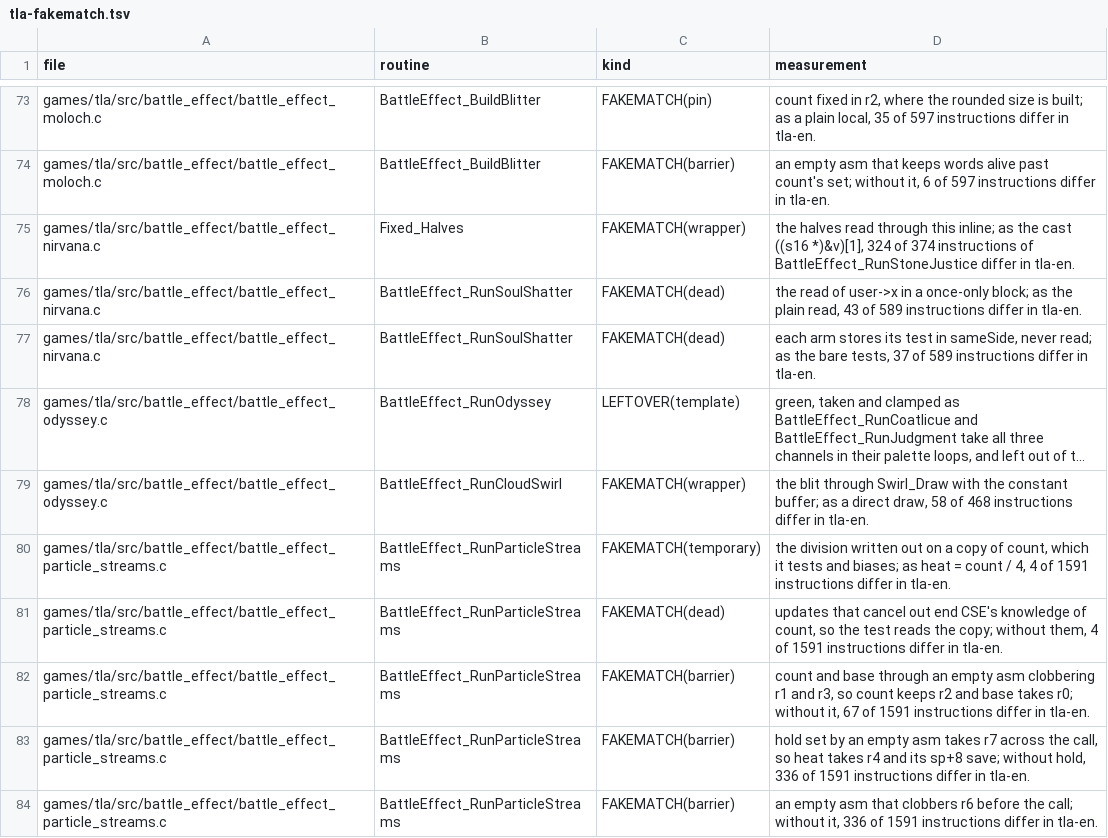
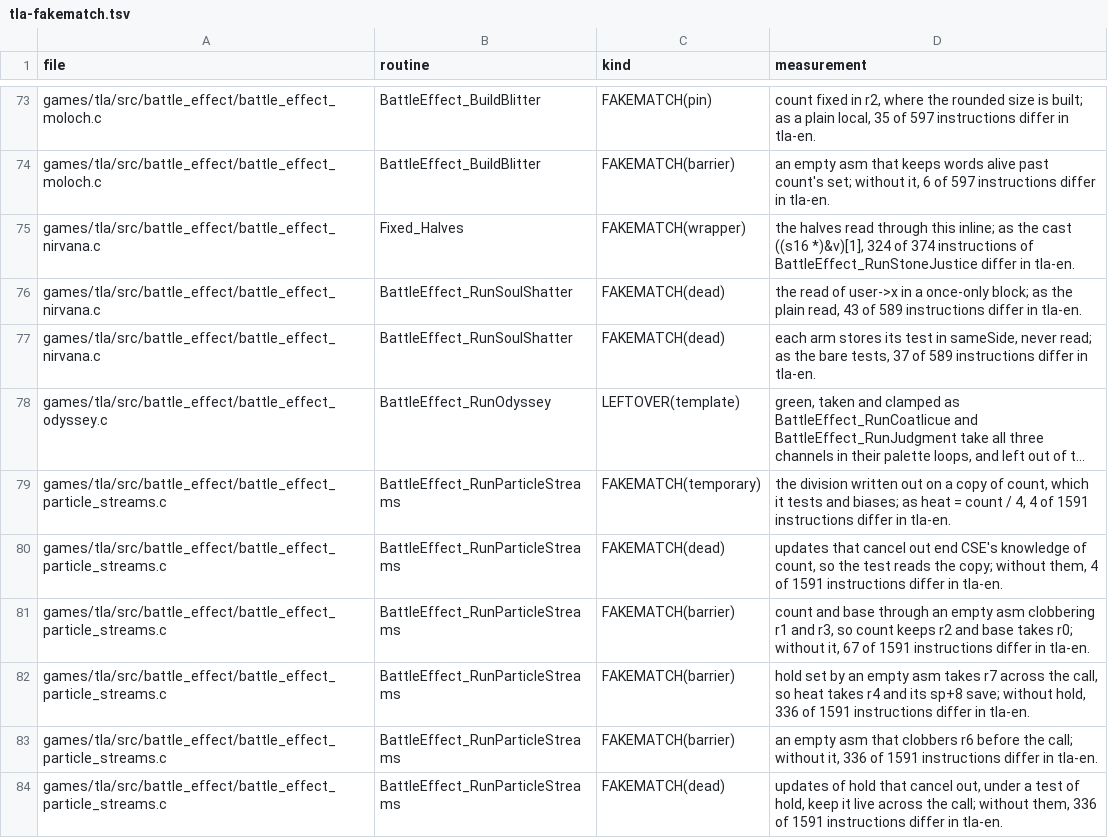
Before and after one commit to PascalPixel/alchemy-devtools, a TSV file: evidence/tla-fakematch.tsv, drawn as a sheet; only a part is shown, gaps mark what is left out; the shorter side is filled out with more unchanged rows; long unchanged cells end in …; the diff names each change by its address in the sheet, - before the commit and + after, or states it on an @@ line.

```diff
--- a/evidence/tla-fakematch.tsv
+++ b/evidence/tla-fakematch.tsv
-row 79: games/tla/src/battle_effect/battle_effect_odyssey.c | BattleEffect_RunCloudSwirl | FAKEMATCH(wrapper) | the blit through Swirl_Draw with the constant buffer; as a direct draw, 58 of 468 instructions differ in tla-en.
```
